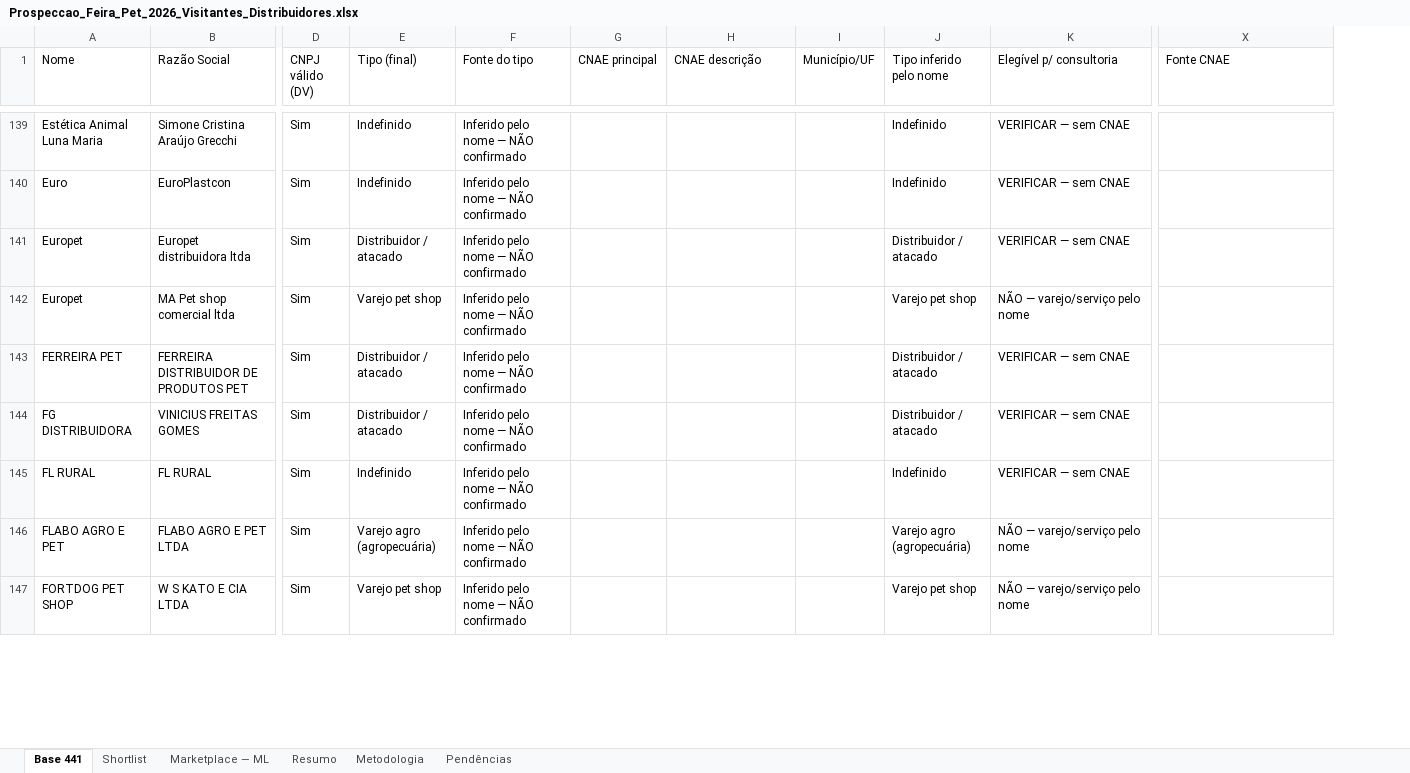
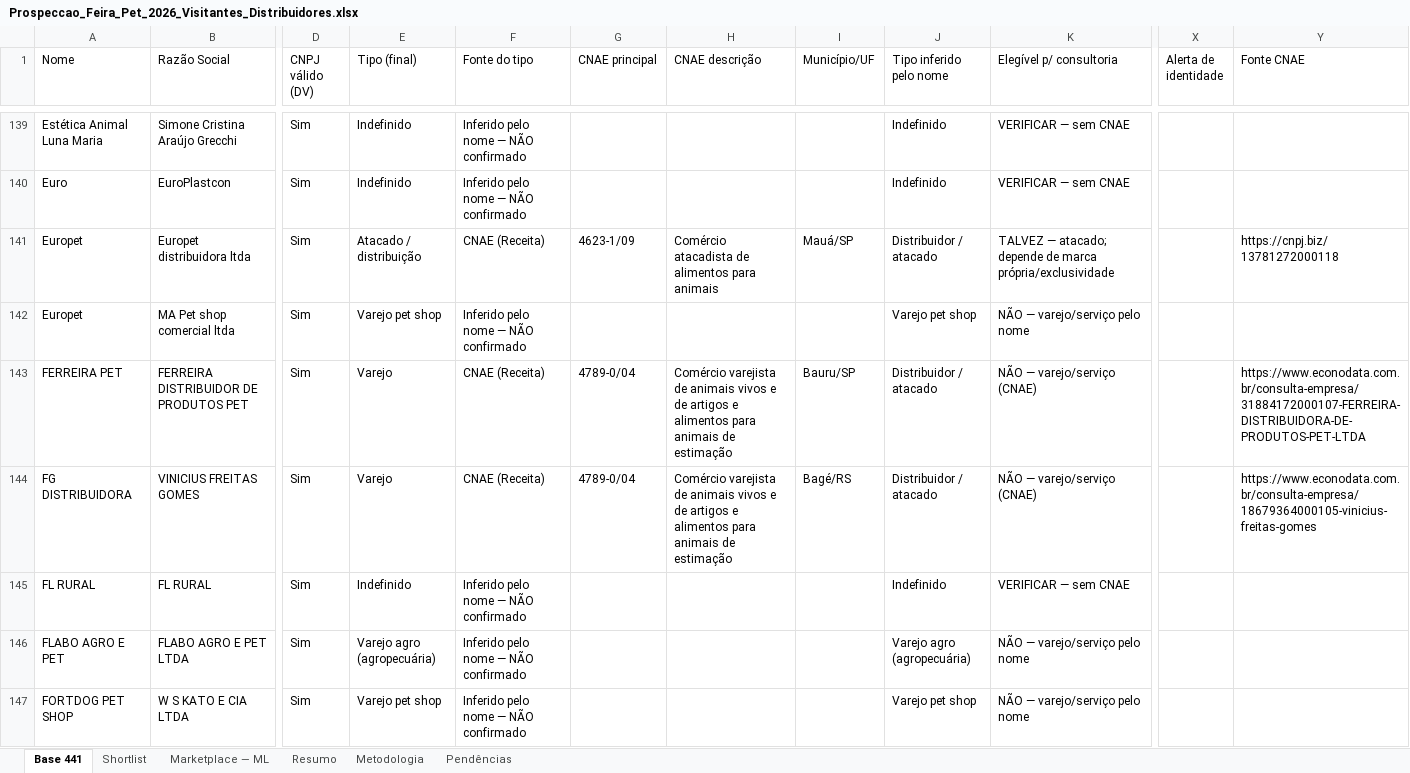
Before and after one commit to bkerber018/claude, an Excel workbook: Prospeccao_Feira_Pet_2026_Visitantes_Distribuidores.xlsx, sheet Base 441, drawn as a sheet; only a part is shown, gaps mark what is left out; values as stored, in another font and other column widths than the file's, no cell formats; addresses are those after the commit; the diff covers the shown part only; the diff names each change by its address in the sheet, - before the commit and + after, or states it on an @@ line.

```diff
--- a/Prospeccao_Feira_Pet_2026_Visitantes_Distribuidores.xlsx (sheet Base 441)
+++ b/Prospeccao_Feira_Pet_2026_Visitantes_Distribuidores.xlsx (sheet Base 441)
+column X (Alerta de identidade), empty
-E141 (Tipo (final)): Distribuidor / atacado
+E141 (Tipo (final)): Atacado / distribuição
-F141 (Fonte do tipo): Inferido pelo nome — NÃO confirmado
+F141 (Fonte do tipo): CNAE (Receita)
-G141 (CNAE principal): (empty)
+G141 (CNAE principal): 4623-1/09
-H141 (CNAE descrição): (empty)
+H141 (CNAE descrição): Comércio atacadista de alimentos para animais
-I141 (Município/UF): (empty)
+I141 (Município/UF): Mauá/SP
-K141 (Elegível p/ consultoria): VERIFICAR — sem CNAE
+K141 (Elegível p/ consultoria): TALVEZ — atacado; depende de marca própria/exclusividade
-Y141 (Fonte CNAE): (empty)
+Y141 (Fonte CNAE): https://cnpj.biz/13781272000118
-E143:E144 (Tipo (final)): Distribuidor / atacado
+E143:E144 (Tipo (final)): Varejo
-F143:F144 (Fonte do tipo): Inferido pelo nome — NÃO confirmado
+F143:F144 (Fonte do tipo): CNAE (Receita)
-G143:G144 (CNAE principal): (empty)
+G143:G144 (CNAE principal): 4789-0/04
-H143:H144 (CNAE descrição): (empty)
+H143:H144 (CNAE descrição): Comércio varejista de animais vivos e de artigos e alimentos para animais de estimação
-I143 (Município/UF): (empty)
+I143 (Município/UF): Bauru/SP
-K143:K144 (Elegível p/ consultoria): VERIFICAR — sem CNAE
+K143:K144 (Elegível p/ consultoria): NÃO — varejo/serviço (CNAE)
-Y143 (Fonte CNAE): (empty)
+Y143 (Fonte CNAE): https://www.econodata.com.br/consulta-empresa/31884172000107-FERREIRA-DISTRIBUIDORA-DE-PRODUTOS-PET-LTDA
-I144 (Município/UF): (empty)
+I144 (Município/UF): Bagé/RS
-Y144 (Fonte CNAE): (empty)
+Y144 (Fonte CNAE): https://www.econodata.com.br/consulta-empresa/18679364000105-vinicius-freitas-gomes
```
Also changed, not shown: 605 edited cells elsewhere in this sheet, sheet Shortlist, sheet Resumo, sheet Pendências, cell formats.
